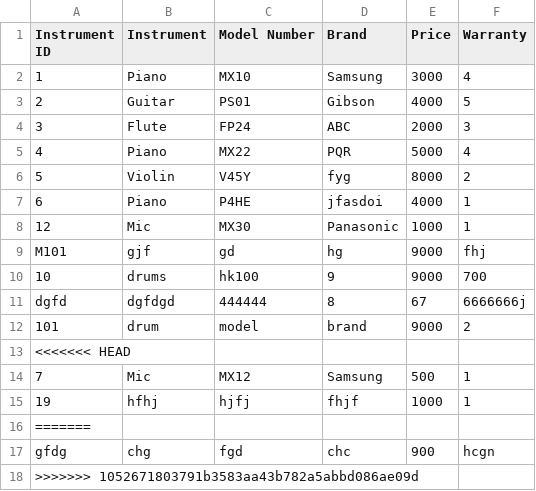
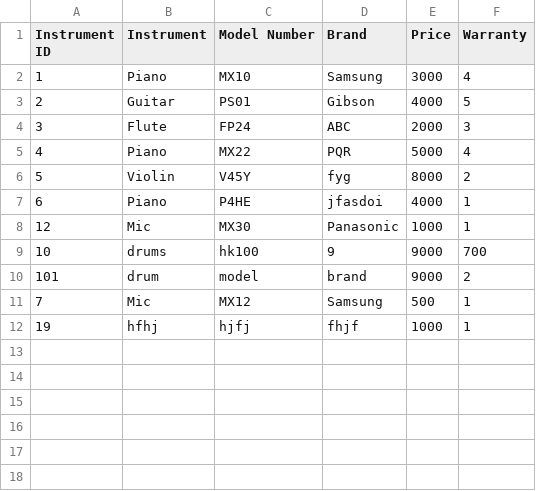
Before and after one commit to rabina575/Emerging-CW, a CSV file: build/classes/CSV_Files/Instruments.csv, drawn as a sheet; the diff names each change by its address in the sheet, - before the commit and + after, or states it on an @@ line.

```diff
--- a/build/classes/CSV_Files/Instruments.csv
+++ b/build/classes/CSV_Files/Instruments.csv
-row 9: M101 | gjf | gd | hg | 9000 | fhj
-row 11: dgfd | dgfdgd | 444444 | 8 | 67 | 6666666j
-row 13: <<<<<<< HEAD
-row 16: =======
-row 17: gfdg | chg | fgd | chc | 900 | hcgn
-row 18: >>>>>>> 1052671803791b3583aa43b782a5abbd086ae09d
```
Also changed, not shown: src/CSV_Files/Instruments.csv, 41 other files.
